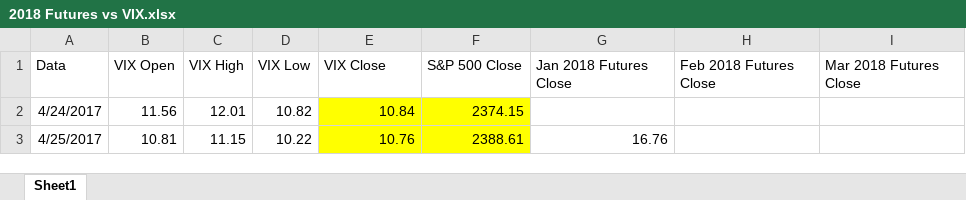
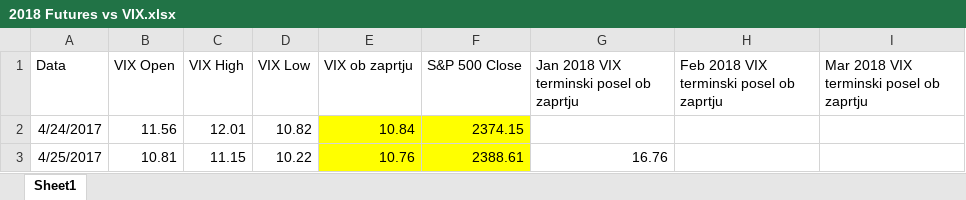
Before and after one commit to ZanJarc/DIP-SEM, an Excel workbook: VIX Futures/2018 Futures vs VIX.xlsx, sheet Sheet1, drawn as a sheet; only a part is shown; values as stored, in another font and other column widths than the file's, no borders; charts and pictures not drawn; the diff names each change by its address in the sheet, - before the commit and + after, or states it on an @@ line.

```diff
--- a/VIX Futures/2018 Futures vs VIX.xlsx (sheet Sheet1)
+++ b/VIX Futures/2018 Futures vs VIX.xlsx (sheet Sheet1)
-E1: VIX Close
+E1: VIX ob zaprtju
-G1: Jan 2018 Futures Close
+G1: Jan 2018 VIX terminski posel ob zaprtju
-H1: Feb 2018 Futures Close
+H1: Feb 2018 VIX terminski posel ob zaprtju
-I1: Mar 2018 Futures Close
+I1: Mar 2018 VIX terminski posel ob zaprtju
```
Also changed, not shown: charts or pictures, VIX and S&P.xlsx, 7 other files.
